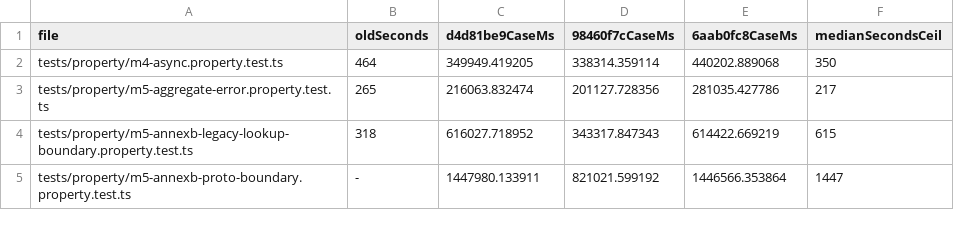
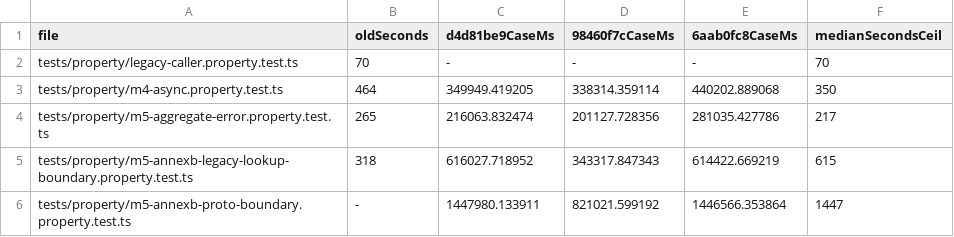
Before and after one commit to dahlia/oseo, a TSV file: docs/evidence/u6/linux-shard-weights.tsv, drawn as a sheet; only a part is shown.

```diff
--- a/docs/evidence/u6/linux-shard-weights.tsv
+++ b/docs/evidence/u6/linux-shard-weights.tsv
@@ -1,2 +1,3 @@
 file	oldSeconds	d4d81be9CaseMs	98460f7cCaseMs	6aab0fc8CaseMs	medianSecondsCeil
+tests/property/legacy-caller.property.test.ts	70	-	-	-	70
 tests/property/m4-async.property.test.ts	464	349949.419205	338314.359114	440202.889068	350
```
Also changed, not shown: 39 other files.
